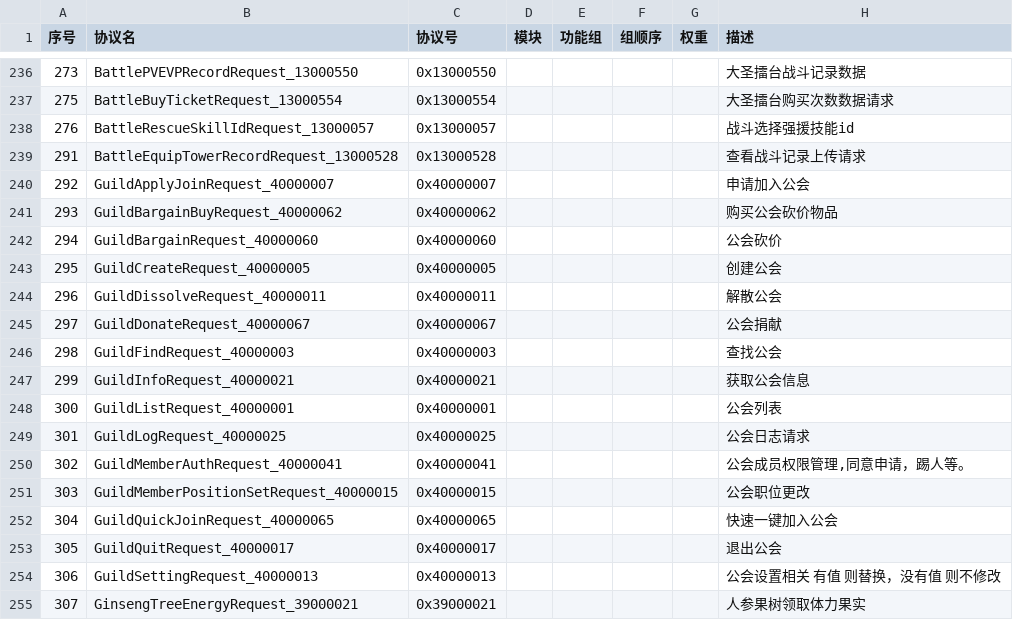
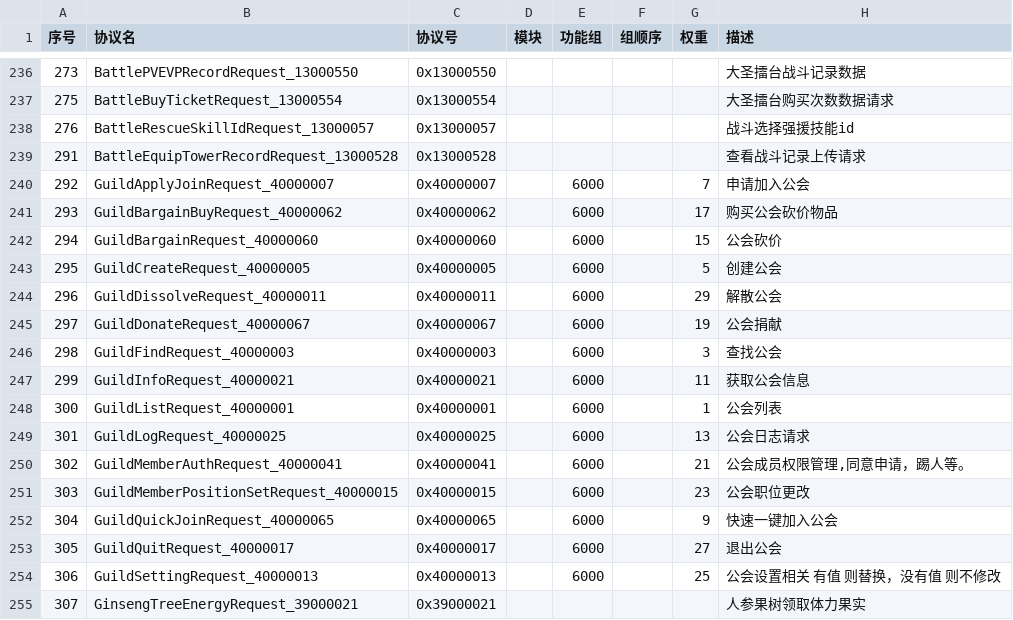
Before and after one commit to jitawangzi/server, a CSV file: simulationclient/messages.csv, drawn as a sheet; only a part is shown, gaps mark what is left out.

```diff
--- a/simulationclient/messages.csv
+++ b/simulationclient/messages.csv
@@ -239,17 +239,17 @@
 291,BattleEquipTowerRecordRequest_13000528,0x13000528,,,,,查看战斗记录上传请求
-292,GuildApplyJoinRequest_40000007,0x40000007,,,,,申请加入公会
-293,GuildBargainBuyRequest_40000062,0x40000062,,,,,购买公会砍价物品
-294,GuildBargainRequest_40000060,0x40000060,,,,,公会砍价
-295,GuildCreateRequest_40000005,0x40000005,,,,,创建公会
-296,GuildDissolveRequest_40000011,0x40000011,,,,,解散公会
-297,GuildDonateRequest_40000067,0x40000067,,,,,公会捐献
-298,GuildFindRequest_40000003,0x40000003,,,,,查找公会
-299,GuildInfoRequest_40000021,0x40000021,,,,,获取公会信息
-300,GuildListRequest_40000001,0x40000001,,,,,公会列表
-301,GuildLogRequest_40000025,0x40000025,,,,,公会日志请求
-302,GuildMemberAuthRequest_40000041,0x40000041,,,,,"公会成员权限管理,同意申请，踢人等。"
-303,GuildMemberPositionSetRequest_40000015,0x40000015,,,,,公会职位更改
-304,GuildQuickJoinRequest_40000065,0x40000065,,,,,快速一键加入公会
-305,GuildQuitRequest_40000017,0x40000017,,,,,退出公会
-306,GuildSettingRequest_40000013,0x40000013,,,,,公会设置相关 有值 则替换，没有值 则不修改
+292,GuildApplyJoinRequest_40000007,0x40000007,,6000,,7,申请加入公会
+293,GuildBargainBuyRequest_40000062,0x40000062,,6000,,17,购买公会砍价物品
+294,GuildBargainRequest_40000060,0x40000060,,6000,,15,公会砍价
+295,GuildCreateRequest_40000005,0x40000005,,6000,,5,创建公会
+296,GuildDissolveRequest_40000011,0x40000011,,6000,,29,解散公会
+297,GuildDonateRequest_40000067,0x40000067,,6000,,19,公会捐献
+298,GuildFindRequest_40000003,0x40000003,,6000,,3,查找公会
+299,GuildInfoRequest_40000021,0x40000021,,6000,,11,获取公会信息
+300,GuildListRequest_40000001,0x40000001,,6000,,1,公会列表
+301,GuildLogRequest_40000025,0x40000025,,6000,,13,公会日志请求
+302,GuildMemberAuthRequest_40000041,0x40000041,,6000,,21,"公会成员权限管理,同意申请，踢人等。"
+303,GuildMemberPositionSetRequest_40000015,0x40000015,,6000,,23,公会职位更改
+304,GuildQuickJoinRequest_40000065,0x40000065,,6000,,9,快速一键加入公会
+305,GuildQuitRequest_40000017,0x40000017,,6000,,27,退出公会
+306,GuildSettingRequest_40000013,0x40000013,,6000,,25,公会设置相关 有值 则替换，没有值 则不修改
 307,GinsengTreeEnergyRequest_39000021,0x39000021,,,,,人参果树领取体力果实
```
Also changed, not shown: 3 other files.
